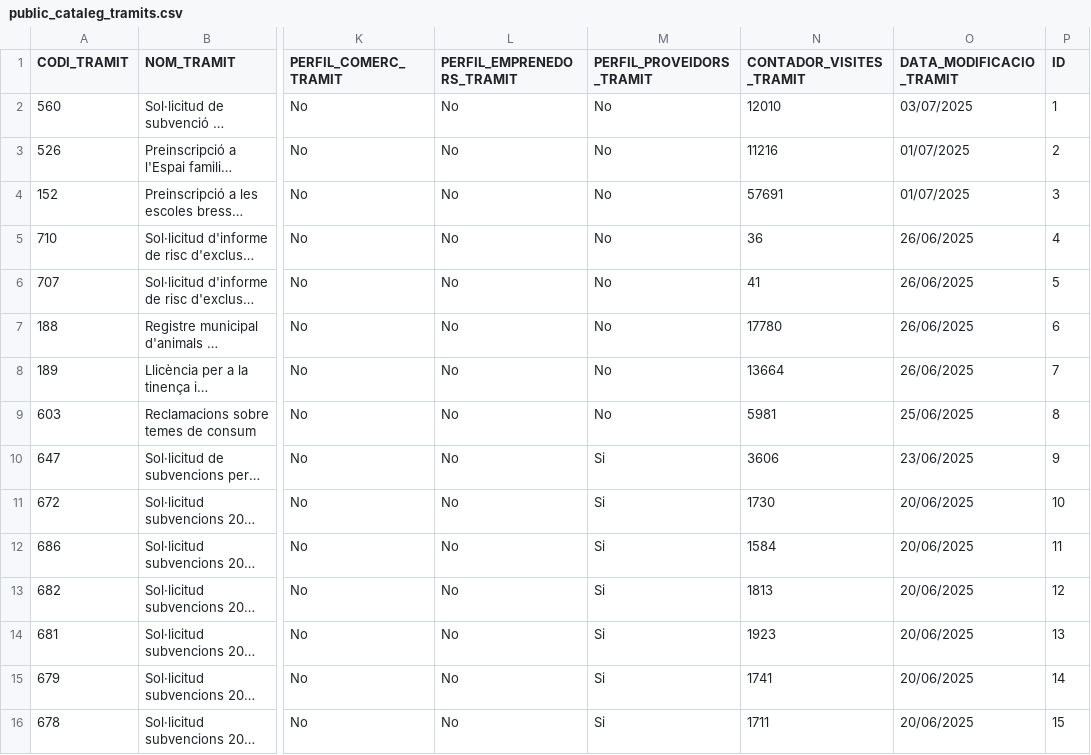
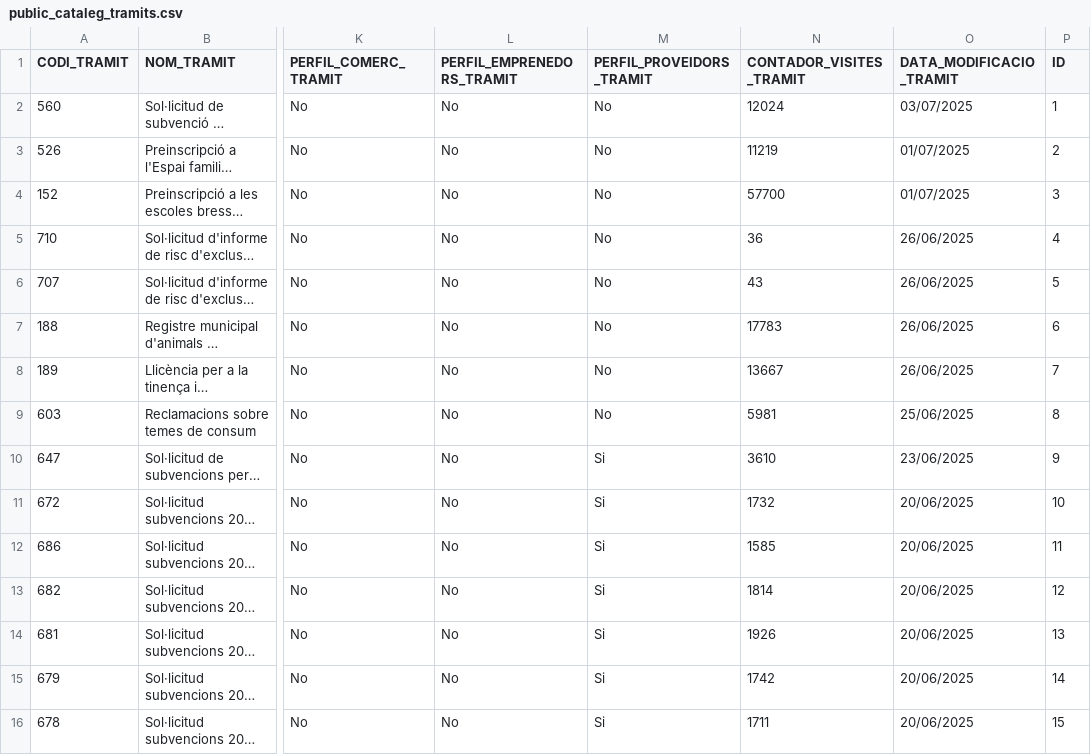
Before and after one commit to ajrubi/opendata, a CSV file: datasets/csv/public_cataleg_tramits.csv, drawn as a sheet; only a part is shown, gaps mark what is left out; long unchanged cells end in …; the diff covers the shown part only; the diff names each change by its address in the sheet, - before the commit and + after, or states it on an @@ line.

Commit message:
Pujada dels datasets en data 06-07-2025

```diff
--- a/datasets/csv/public_cataleg_tramits.csv
+++ b/datasets/csv/public_cataleg_tramits.csv
-N2 (CONTADOR_VISITES_TRAMIT): 12010
+N2 (CONTADOR_VISITES_TRAMIT): 12024
-N3 (CONTADOR_VISITES_TRAMIT): 11216
+N3 (CONTADOR_VISITES_TRAMIT): 11219
-N4 (CONTADOR_VISITES_TRAMIT): 57691
+N4 (CONTADOR_VISITES_TRAMIT): 57700
-N6 (CONTADOR_VISITES_TRAMIT): 41
+N6 (CONTADOR_VISITES_TRAMIT): 43
-N7 (CONTADOR_VISITES_TRAMIT): 17780
+N7 (CONTADOR_VISITES_TRAMIT): 17783
-N8 (CONTADOR_VISITES_TRAMIT): 13664
+N8 (CONTADOR_VISITES_TRAMIT): 13667
-N10 (CONTADOR_VISITES_TRAMIT): 3606
+N10 (CONTADOR_VISITES_TRAMIT): 3610
-N11 (CONTADOR_VISITES_TRAMIT): 1730
+N11 (CONTADOR_VISITES_TRAMIT): 1732
-N12 (CONTADOR_VISITES_TRAMIT): 1584
+N12 (CONTADOR_VISITES_TRAMIT): 1585
-N13 (CONTADOR_VISITES_TRAMIT): 1813
+N13 (CONTADOR_VISITES_TRAMIT): 1814
-N14 (CONTADOR_VISITES_TRAMIT): 1923
+N14 (CONTADOR_VISITES_TRAMIT): 1926
-N15 (CONTADOR_VISITES_TRAMIT): 1741
+N15 (CONTADOR_VISITES_TRAMIT): 1742
```
Also changed, not shown: 107 edited cells elsewhere in this file, datasets/csv/public_plaestrategic.csv, datasets/csv/public_transport_vehicles.csv, 5 other files.
